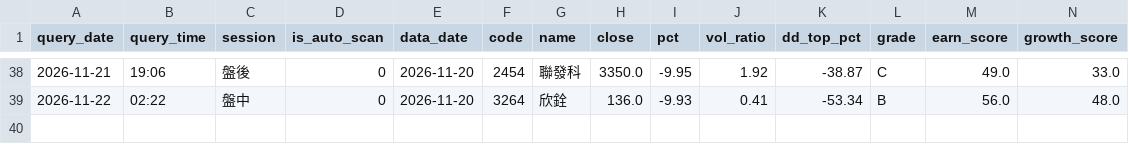
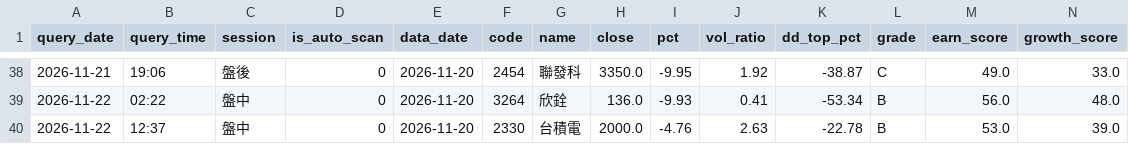
Before and after one commit to bios12-huang/stock-report-pages, a CSV file: data/query_history.csv, drawn as a sheet; only a part is shown, gaps mark what is left out; rows hold the shown columns only; the diff names each change by its address in the sheet, - before the commit and + after, or states it on an @@ line.

Commit message:
log 2330 (2026-11-22 盤中)

```diff
--- a/data/query_history.csv
+++ b/data/query_history.csv
+row 40: 2026-11-22 | 12:37 | 盤中 | 0 | 2026-11-20 | 2330 | 台積電 | 2000.0 | -4.76 | 2.63 | -22.78 | B | 53.0 | 39.0
```
